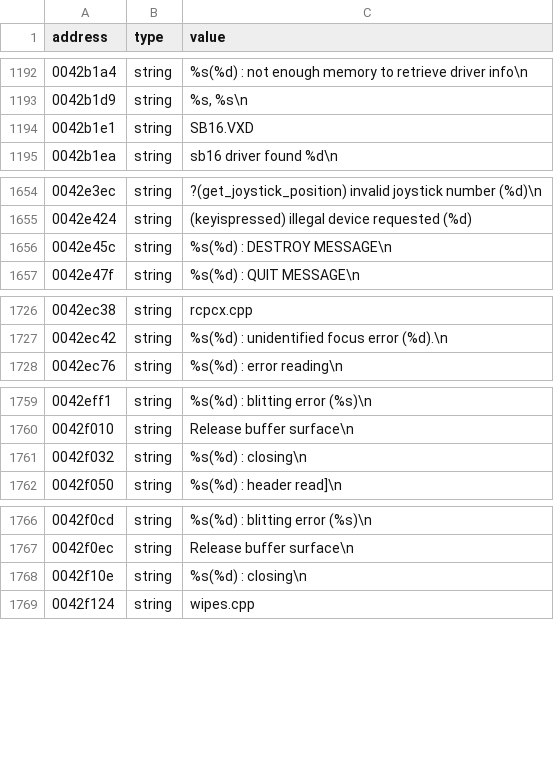
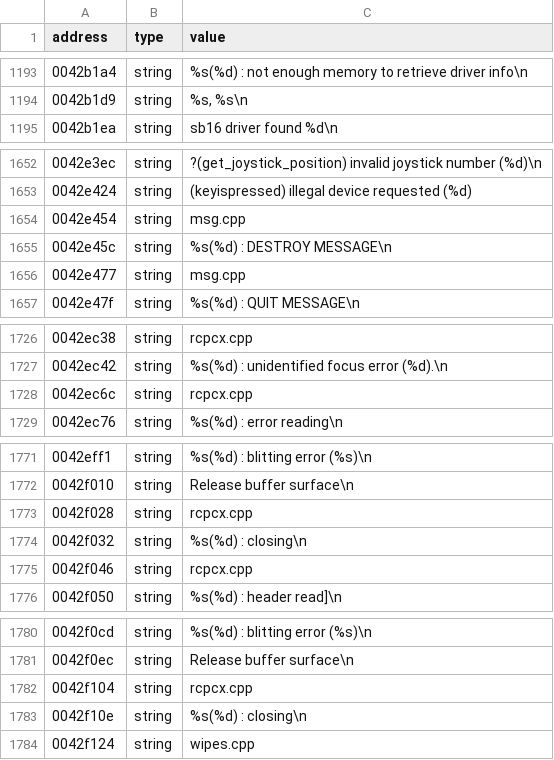
Before and after one commit to xvilo/a2-racer-davilex-decomp, a TSV file: decompiled/A2MENU.DAT/strings.tsv, drawn as a sheet; only a part is shown, gaps mark what is left out; the diff covers the shown part only.

```diff
--- a/decompiled/A2MENU.DAT/strings.tsv
+++ b/decompiled/A2MENU.DAT/strings.tsv
@@ -1193,3 +1194,2 @@ address	type	value
 0042b1d9	string	%s, %s\n
-0042b1e1	string	SB16.VXD
 0042b1ea	string	sb16 driver found %d\n
@@ -1655,3 +1653,5 @@ address	type	value
 0042e424	string	(keyispressed) illegal device requested (%d)
+0042e454	string	msg.cpp
 0042e45c	string	 %s(%d) : DESTROY MESSAGE\n
+0042e477	string	msg.cpp
 0042e47f	string	 %s(%d) : QUIT MESSAGE\n
@@ -1727,2 +1727,3 @@ address	type	value
 0042ec42	string	 %s(%d) : unidentified focus error (%d).\n
+0042ec6c	string	rcpcx.cpp
 0042ec76	string	 %s(%d) : error reading\n
@@ -1760,3 +1772,5 @@ address	type	value
 0042f010	string	Release buffer surface\n
+0042f028	string	rcpcx.cpp
 0042f032	string	 %s(%d)  : closing\n
+0042f046	string	rcpcx.cpp
 0042f050	string	 %s(%d)  : header read]\n
@@ -1767,2 +1781,3 @@ address	type	value
 0042f0ec	string	Release buffer surface\n
+0042f104	string	rcpcx.cpp
 0042f10e	string	 %s(%d)  : closing\n
```
Also changed, not shown: 20 added rows and 4 removed rows elsewhere in this file, 3 other files.
